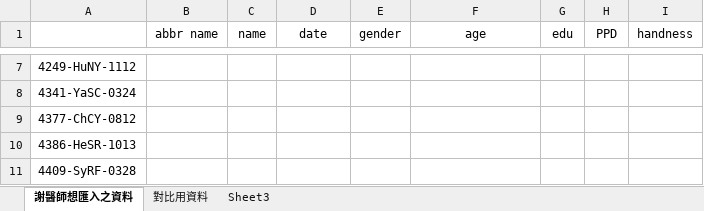
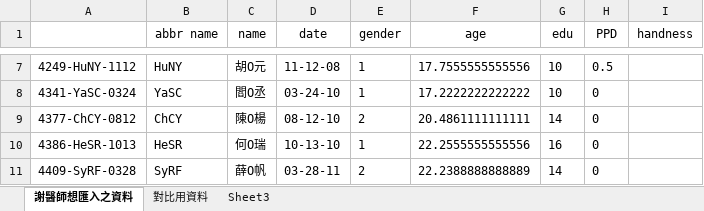
Before and after one commit to iamsad5566/NTU-hospital-automatic-support, an Excel workbook: Fill-in/testFile.xlsx, sheet 謝醫師想匯入之資料, drawn as a sheet; only a part is shown, gaps mark what is left out; values as stored, in another font and other column widths than the file's, no borders; the diff covers the shown part only; the diff names each change by its address in the sheet, - before the commit and + after, or states it on an @@ line.

```diff
--- a/Fill-in/testFile.xlsx (sheet 謝醫師想匯入之資料)
+++ b/Fill-in/testFile.xlsx (sheet 謝醫師想匯入之資料)
-B7 (abbr name): (empty)
+B7 (abbr name): HuNY
-C7 (name): (empty)
+C7 (name): 胡O元
-D7 (date): (empty)
+D7 (date): 11-12-08
-E7:E8 (gender): (empty)
+E7:E8 (gender): 1
-F7 (age): (empty)
+F7 (age): 17.7555555555556
-G7:G8 (edu): (empty)
+G7:G8 (edu): 10
-H7 (PPD): (empty)
+H7 (PPD): 0.5
-B8 (abbr name): (empty)
+B8 (abbr name): YaSC
-C8 (name): (empty)
+C8 (name): 閻O丞
-D8 (date): (empty)
+D8 (date): 03-24-10
-F8 (age): (empty)
+F8 (age): 17.2222222222222
-H8:H11 (PPD): (empty)
+H8:H11 (PPD): 0
-B9 (abbr name): (empty)
+B9 (abbr name): ChCY
-C9 (name): (empty)
+C9 (name): 陳O楊
-D9 (date): (empty)
+D9 (date): 08-12-10
-E9 (gender): (empty)
+E9 (gender): 2
-F9 (age): (empty)
+F9 (age): 20.4861111111111
-G9 (edu): (empty)
+G9 (edu): 14
-B10 (abbr name): (empty)
+B10 (abbr name): HeSR
-C10 (name): (empty)
+C10 (name): 何O瑞
-D10 (date): (empty)
+D10 (date): 10-13-10
-E10 (gender): (empty)
+E10 (gender): 1
-F10 (age): (empty)
+F10 (age): 22.2555555555556
-G10 (edu): (empty)
+G10 (edu): 16
-B11 (abbr name): (empty)
+B11 (abbr name): SyRF
-C11 (name): (empty)
+C11 (name): 薛O帆
-D11 (date): (empty)
+D11 (date): 03-28-11
-E11 (gender): (empty)
+E11 (gender): 2
-F11 (age): (empty)
+F11 (age): 22.2388888888889
-G11 (edu): (empty)
+G11 (edu): 14
```
Also changed, not shown: 168 edited cells elsewhere in this sheet, 7 other files.
